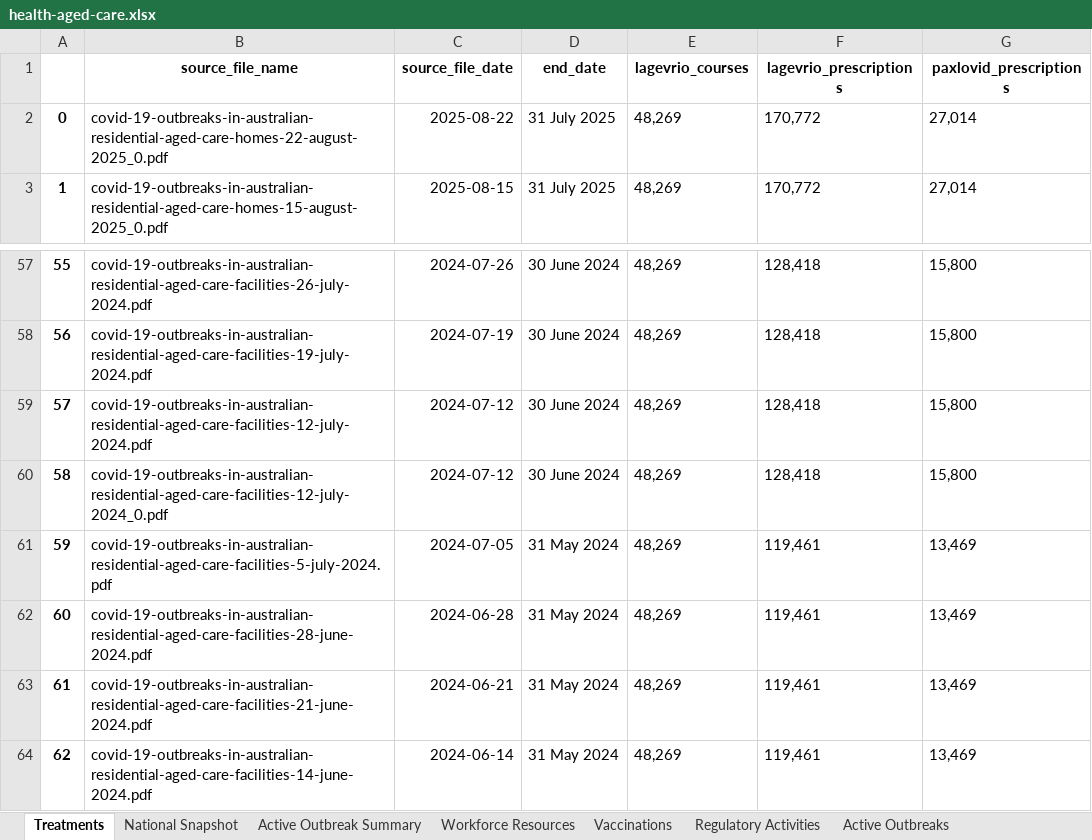
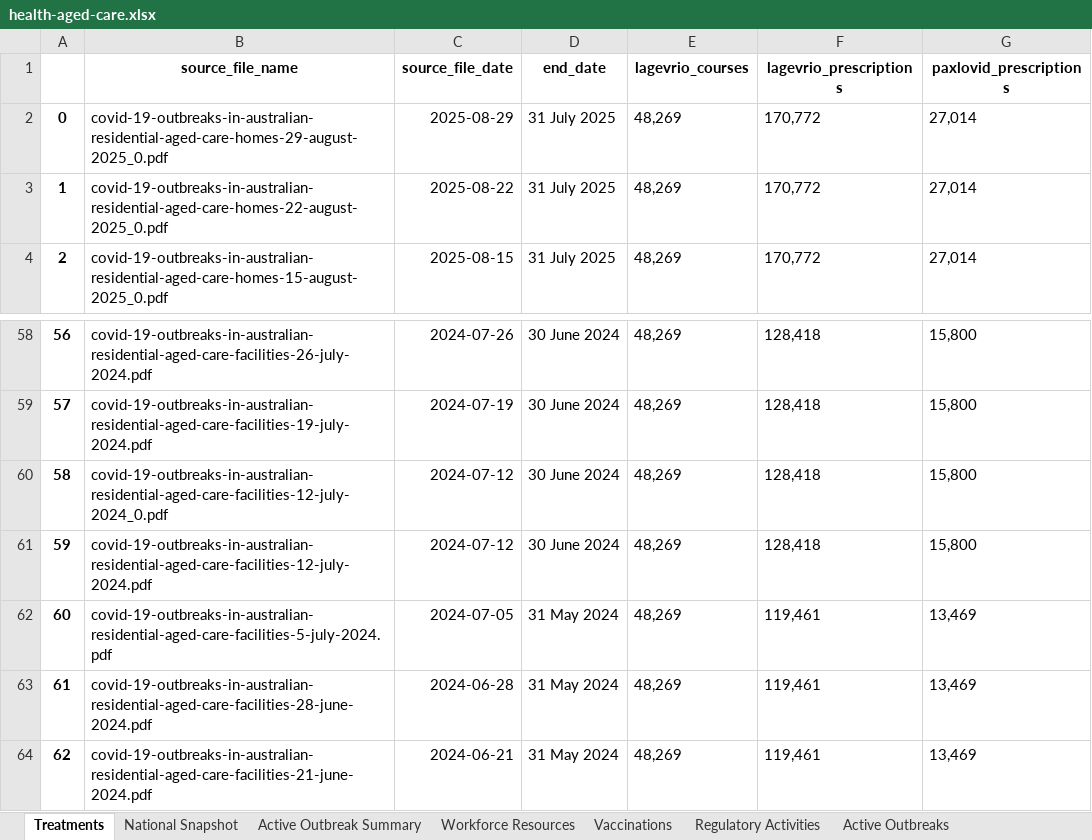
Before and after one commit to Mike-Honey/covid-19-au-vaccinations, an Excel workbook: health-aged-care/health-aged-care.xlsx, sheet Treatments, drawn as a sheet; only a part is shown, gaps mark what is left out; the shorter side is filled out with more unchanged rows; values as stored, in another font and other column widths than the file's, no borders; addresses are those after the commit; the diff names each change by its address in the sheet, - before the commit and + after, or states it on an @@ line.

```diff
--- a/health-aged-care/health-aged-care.xlsx (sheet Treatments)
+++ b/health-aged-care/health-aged-care.xlsx (sheet Treatments)
+row 2: 0 | covid-19-outbreaks-in-australian-residential-aged-care-homes-29-august-2025_0.pdf | 2025-08-29 | 31 July 2025 | 48,269 | 170,772 | 27,014
@@ column A renumbered from row 3 down @@
```
Also changed, not shown: sheet Active Outbreaks, sheet Active Outbreak Summary, sheet Vaccinations, sheet National Snapshot, sheet Regulatory Activities, sheet Workforce Resources, 2 other files.
